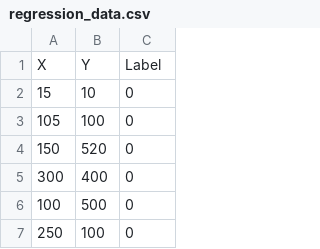
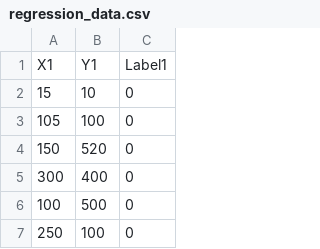
Before and after one commit to gyan-garcia/ML_Training, a CSV file: regression_data.csv, drawn as a sheet; only a part is shown; removed rows and columns are numbered as before the commit, all else as after; the diff names each change by its address in the sheet, - before the commit and + after, or states it on an @@ line.

Commit message:
Update to the Deep learning regression problem

```diff
--- a/regression_data.csv
+++ b/regression_data.csv
-row 1: X | Y | Label
+row 1: X1 | Y1 | Label1
```
Also changed, not shown: 2 other files.
